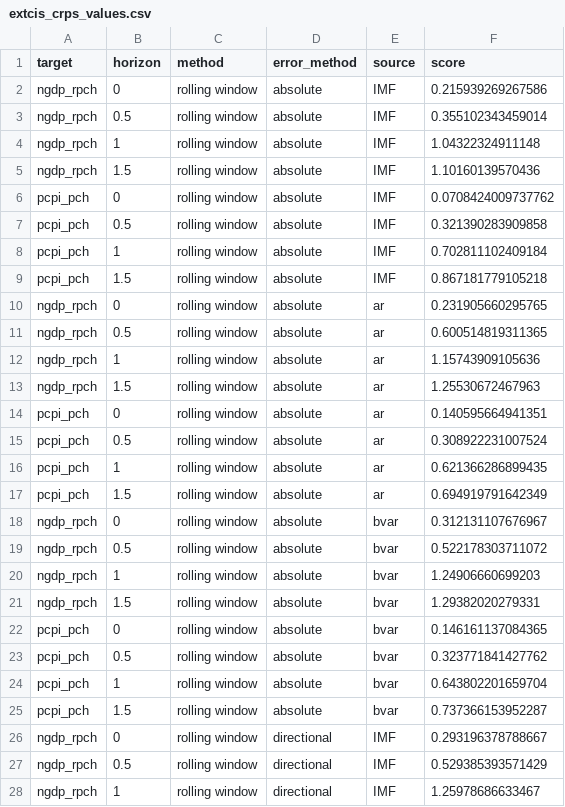
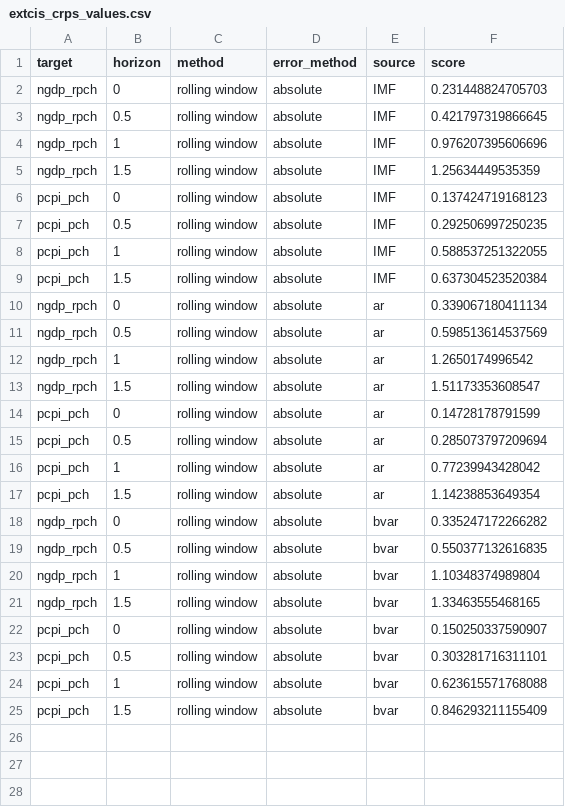
Before and after one commit to fredbec/uqimf, a CSV file: scores/_bvarspecs/extcis_crps_values.csv, drawn as a sheet; only a part is shown; the diff covers the shown part only.

```diff
--- a/scores/_bvarspecs/extcis_crps_values.csv
+++ b/scores/_bvarspecs/extcis_crps_values.csv
@@ -1,28 +1,25 @@
 target,horizon,method,error_method,source,score
-ngdp_rpch,0,rolling window,absolute,IMF,0.215939269267586
-ngdp_rpch,0.5,rolling window,absolute,IMF,0.355102343459014
-ngdp_rpch,1,rolling window,absolute,IMF,1.04322324911148
-ngdp_rpch,1.5,rolling window,absolute,IMF,1.10160139570436
-pcpi_pch,0,rolling window,absolute,IMF,0.0708424009737762
-pcpi_pch,0.5,rolling window,absolute,IMF,0.321390283909858
-pcpi_pch,1,rolling window,absolute,IMF,0.702811102409184
-pcpi_pch,1.5,rolling window,absolute,IMF,0.867181779105218
-ngdp_rpch,0,rolling window,absolute,ar,0.231905660295765
-ngdp_rpch,0.5,rolling window,absolute,ar,0.600514819311365
-ngdp_rpch,1,rolling window,absolute,ar,1.15743909105636
-ngdp_rpch,1.5,rolling window,absolute,ar,1.25530672467963
-pcpi_pch,0,rolling window,absolute,ar,0.140595664941351
-pcpi_pch,0.5,rolling window,absolute,ar,0.308922231007524
-pcpi_pch,1,rolling window,absolute,ar,0.621366286899435
-pcpi_pch,1.5,rolling window,absolute,ar,0.694919791642349
-ngdp_rpch,0,rolling window,absolute,bvar,0.312131107676967
-ngdp_rpch,0.5,rolling window,absolute,bvar,0.522178303711072
-ngdp_rpch,1,rolling window,absolute,bvar,1.24906660699203
-ngdp_rpch,1.5,rolling window,absolute,bvar,1.29382020279331
-pcpi_pch,0,rolling window,absolute,bvar,0.146161137084365
-pcpi_pch,0.5,rolling window,absolute,bvar,0.323771841427762
-pcpi_pch,1,rolling window,absolute,bvar,0.643802201659704
-pcpi_pch,1.5,rolling window,absolute,bvar,0.737366153952287
-ngdp_rpch,0,rolling window,directional,IMF,0.293196378788667
-ngdp_rpch,0.5,rolling window,directional,IMF,0.529385393571429
-ngdp_rpch,1,rolling window,directional,IMF,1.25978686633467
+ngdp_rpch,0,rolling window,absolute,IMF,0.231448824705703
+ngdp_rpch,0.5,rolling window,absolute,IMF,0.421797319866645
+ngdp_rpch,1,rolling window,absolute,IMF,0.976207395606696
+ngdp_rpch,1.5,rolling window,absolute,IMF,1.25634449535359
+pcpi_pch,0,rolling window,absolute,IMF,0.137424719168123
+pcpi_pch,0.5,rolling window,absolute,IMF,0.292506997250235
+pcpi_pch,1,rolling window,absolute,IMF,0.588537251322055
+pcpi_pch,1.5,rolling window,absolute,IMF,0.637304523520384
+ngdp_rpch,0,rolling window,absolute,ar,0.339067180411134
+ngdp_rpch,0.5,rolling window,absolute,ar,0.598513614537569
+ngdp_rpch,1,rolling window,absolute,ar,1.2650174996542
+ngdp_rpch,1.5,rolling window,absolute,ar,1.51173353608547
+pcpi_pch,0,rolling window,absolute,ar,0.14728178791599
+pcpi_pch,0.5,rolling window,absolute,ar,0.285073797209694
+pcpi_pch,1,rolling window,absolute,ar,0.77239943428042
+pcpi_pch,1.5,rolling window,absolute,ar,1.14238853649354
+ngdp_rpch,0,rolling window,absolute,bvar,0.335247172266282
+ngdp_rpch,0.5,rolling window,absolute,bvar,0.550377132616835
+ngdp_rpch,1,rolling window,absolute,bvar,1.10348374989804
+ngdp_rpch,1.5,rolling window,absolute,bvar,1.33463555468165
+pcpi_pch,0,rolling window,absolute,bvar,0.150250337590907
+pcpi_pch,0.5,rolling window,absolute,bvar,0.303281716311101
+pcpi_pch,1,rolling window,absolute,bvar,0.623615571768088
+pcpi_pch,1.5,rolling window,absolute,bvar,0.846293211155409
```
Also changed, not shown: 21 removed rows elsewhere in this file, scores/extcis_crps_values.csv, 6 other files.
